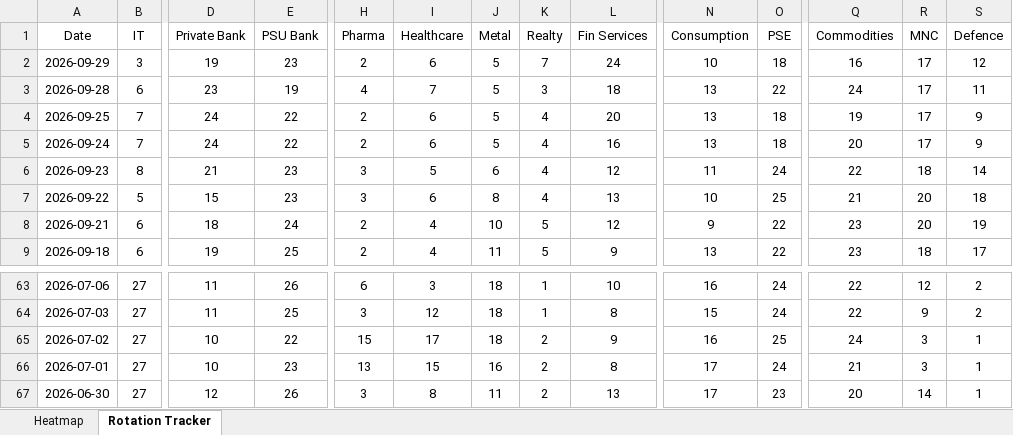
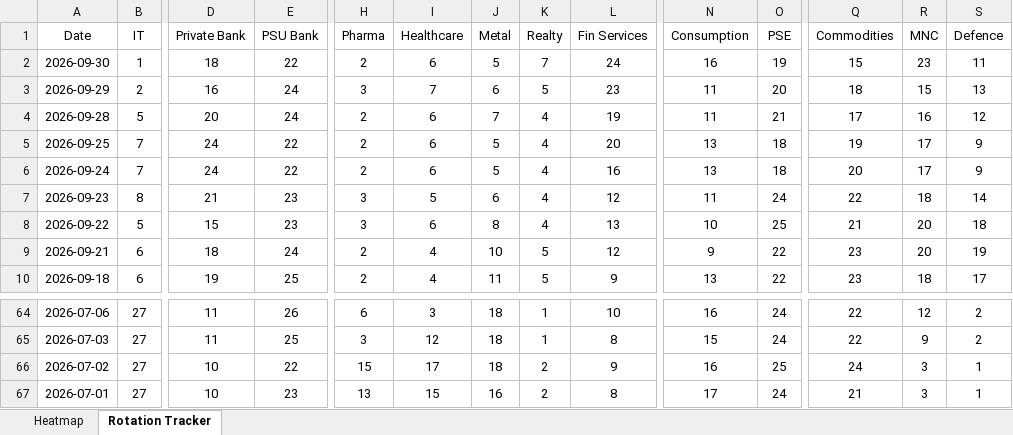
Before and after one commit to chethanshivaraju94-netizen/nse-market-monitor, an Excel workbook: NSE_Sector_Monitor.xlsx, sheet Rotation Tracker, drawn as a sheet; only a part is shown, gaps mark what is left out; values as stored, in another font and other column widths than the file's, no borders; conditional formats not drawn; removed rows and columns are numbered as before the commit, all else as after; rows hold the shown columns only; the diff covers the shown part only; the diff names each change by its address in the sheet, - before the commit and + after, or states it on an @@ line.

```diff
--- a/NSE_Sector_Monitor.xlsx (sheet Rotation Tracker)
+++ b/NSE_Sector_Monitor.xlsx (sheet Rotation Tracker)
+row 2: 2026-09-30 | 1 | 18 | 22 | 2 | 6 | 5 | 7 | 24 | 16 | 19 | 15 | 23 | 11
-B3 (IT): 3
+B3 (IT): 2
-D3 (Private Bank): 19
+D3 (Private Bank): 16
-E3 (PSU Bank): 23
+E3 (PSU Bank): 24
-H3 (Pharma): 2
+H3 (Pharma): 3
-I3 (Healthcare): 6
+I3 (Healthcare): 7
-J3 (Metal): 5
+J3 (Metal): 6
-K3 (Realty): 7
+K3 (Realty): 5
-L3 (Fin Services): 24
+L3 (Fin Services): 23
-N3 (Consumption): 10
+N3 (Consumption): 11
-O3 (PSE): 18
+O3 (PSE): 20
-Q3 (Commodities): 16
+Q3 (Commodities): 18
-R3 (MNC): 17
+R3 (MNC): 15
-S3 (Defence): 12
+S3 (Defence): 13
-B4 (IT): 6
+B4 (IT): 5
-D4 (Private Bank): 23
+D4 (Private Bank): 20
-E4 (PSU Bank): 19
+E4 (PSU Bank): 24
-H4 (Pharma): 4
+H4 (Pharma): 2
-I4 (Healthcare): 7
+I4 (Healthcare): 6
-J4 (Metal): 5
+J4 (Metal): 7
-K4 (Realty): 3
+K4 (Realty): 4
-L4 (Fin Services): 18
+L4 (Fin Services): 19
-N4 (Consumption): 13
+N4 (Consumption): 11
-O4 (PSE): 22
+O4 (PSE): 21
-Q4 (Commodities): 24
+Q4 (Commodities): 17
-R4 (MNC): 17
+R4 (MNC): 16
-S4 (Defence): 11
+S4 (Defence): 12
-row 67: 2026-06-30 | 27 | 12 | 26 | 3 | 8 | 11 | 2 | 13 | 17 | 23 | 20 | 14 | 1
```
Also changed, not shown: 15 edited cells elsewhere in this sheet, sheet Heatmap, NSE_Market_Monitor.xlsx.
